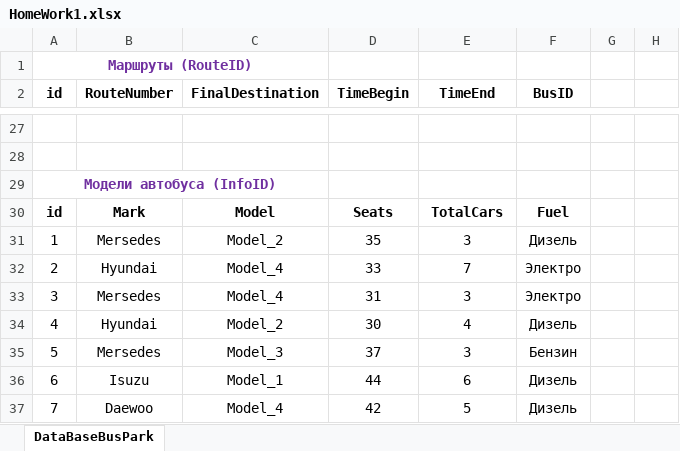
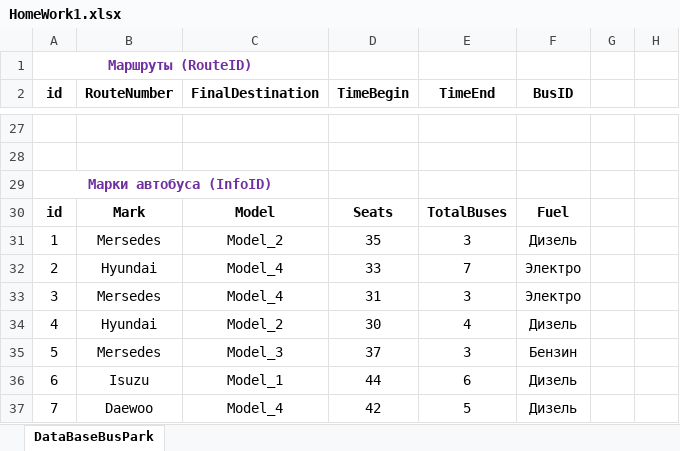
Before and after one commit to LeaClover/DataBase, an Excel workbook: HomeWork/Seminar1/HomeWork1.xlsx, sheet DataBaseBusPark, drawn as a sheet; only a part is shown, gaps mark what is left out; values as stored, in another font and other column widths than the file's, no borders; charts and pictures not drawn; the diff names each change by its address in the sheet, - before the commit and + after, or states it on an @@ line.

Commit message:
editting hw sem1

```diff
--- a/HomeWork/Seminar1/HomeWork1.xlsx (sheet DataBaseBusPark)
+++ b/HomeWork/Seminar1/HomeWork1.xlsx (sheet DataBaseBusPark)
-A29 (id): Модели автобуса (InfoID)
+A29 (id): Марки автобуса (InfoID)
-E30 (TimeEnd): TotalCars
+E30 (TimeEnd): TotalBuses
```
